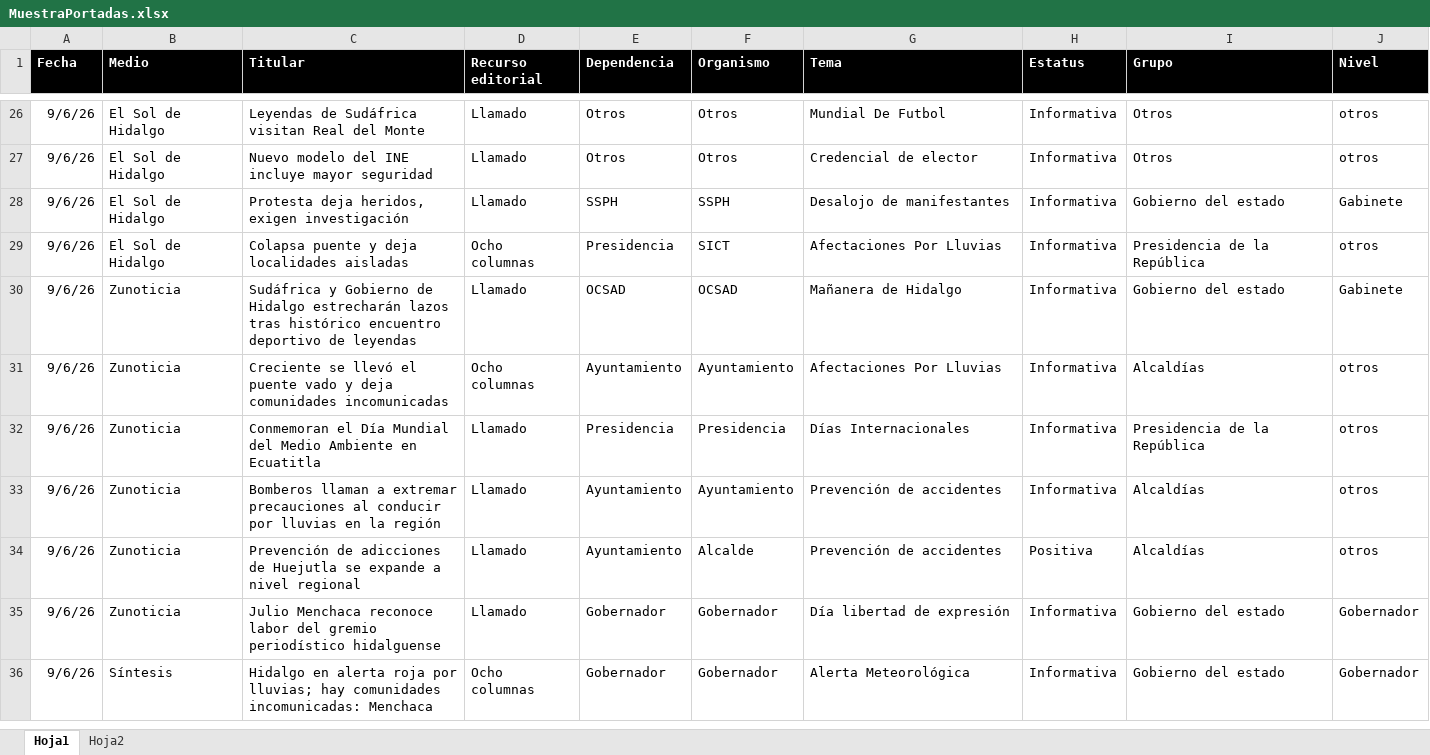
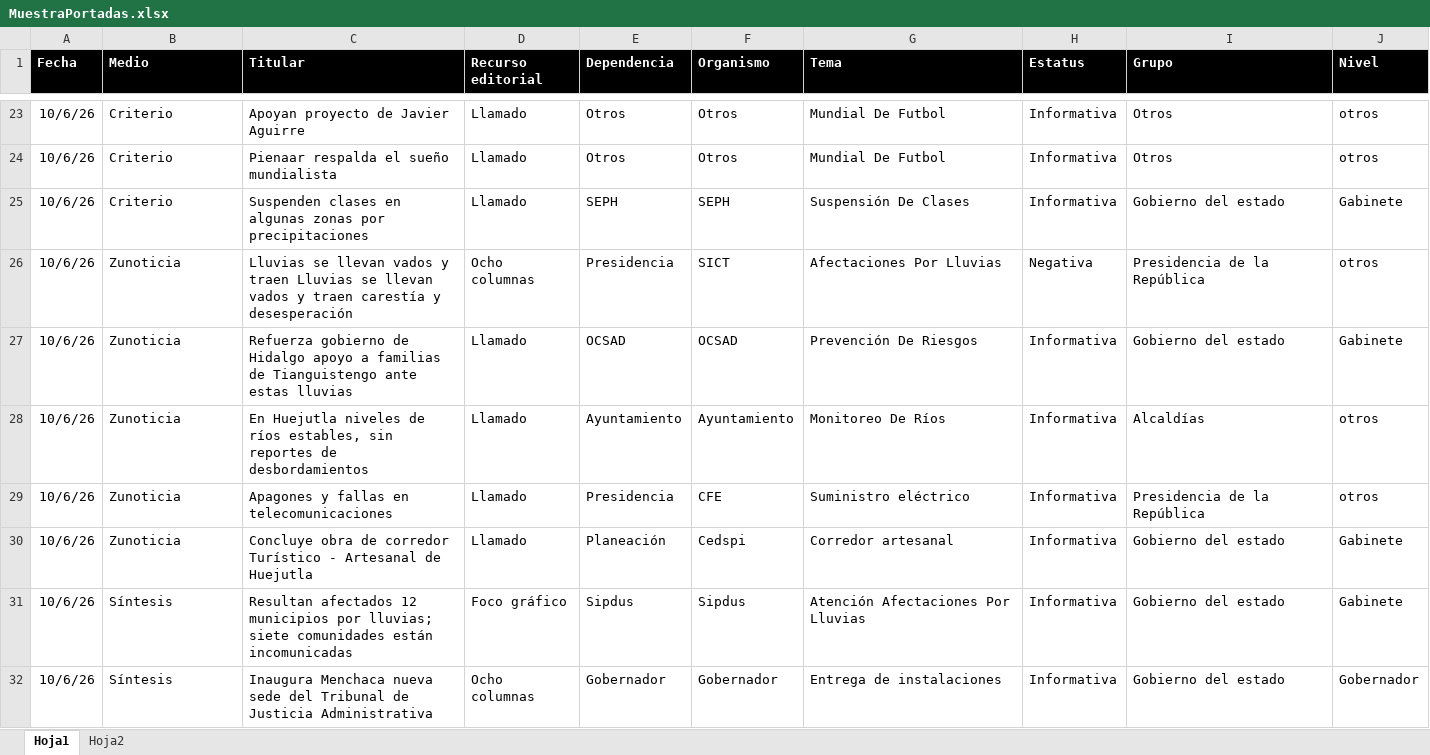
Before and after one commit to thelonious9/Reporteportadas, an Excel workbook: MuestraPortadas.xlsx, sheet Hoja1, drawn as a sheet; only a part is shown, gaps mark what is left out; values as stored, in another font and other column widths than the file's, no borders; table styles not drawn; removed rows and columns are numbered as before the commit, all else as after; the diff covers the shown part only; the diff names each change by its address in the sheet, - before the commit and + after, or states it on an @@ line.

Commit message:
Reporte portadas 100626

```diff
--- a/MuestraPortadas.xlsx (sheet Hoja1)
+++ b/MuestraPortadas.xlsx (sheet Hoja1)
-A23:A29 (Fecha): 9/6/26
+A23:A29 (Fecha): 10/6/26
-B23:B25 (Medio): El Sol de Hidalgo
+B23:B25 (Medio): Criterio
-C23 (Titular): Leyendas de Sudáfrica visitan Real del Monte
+C23 (Titular): Apoyan proyecto de Javier Aguirre
-C24 (Titular): Nuevo modelo del INE incluye mayor seguridad
+C24 (Titular): Pienaar respalda el sueño mundialista
-G24 (Tema): Credencial de elector
+G24 (Tema): Mundial De Futbol
-C25 (Titular): Protesta deja heridos, exigen investigación
+C25 (Titular): Suspenden clases en algunas zonas por precipitaciones
-E25 (Dependencia): SSPH
+E25 (Dependencia): SEPH
-F25 (Organismo): SSPH
+F25 (Organismo): SEPH
-G25 (Tema): Desalojo de manifestantes
+G25 (Tema): Suspensión De Clases
-B26 (Medio): El Sol de Hidalgo
+B26 (Medio): Zunoticia
-C26 (Titular): Colapsa puente y deja localidades aisladas
+C26 (Titular): Lluvias se llevan vados y traen Lluvias se llevan vados y traen carestía y desesperación
-H26 (Estatus): Informativa
+H26 (Estatus): Negativa
-C27 (Titular): Sudáfrica y Gobierno de Hidalgo estrecharán lazos tras histórico encuentro deportivo de leyendas
+C27 (Titular): Refuerza gobierno de Hidalgo apoyo a familias de Tianguistengo ante estas lluvias
-G27 (Tema): Mañanera de Hidalgo
+G27 (Tema): Prevención De Riesgos
-C28 (Titular): Creciente se llevó el puente vado y deja comunidades incomunicadas
+C28 (Titular): En Huejutla niveles de ríos estables, sin reportes de desbordamientos
-D28 (Recurso editorial): Ocho columnas
+D28 (Recurso editorial): Llamado
-G28 (Tema): Afectaciones Por Lluvias
+G28 (Tema): Monitoreo De Ríos
-C29 (Titular): Conmemoran el Día Mundial del Medio Ambiente en Ecuatitla
+C29 (Titular): Apagones y fallas en telecomunicaciones
-F29 (Organismo): Presidencia
+F29 (Organismo): CFE
-G29 (Tema): Días Internacionales
+G29 (Tema): Suministro eléctrico
-row 33: 9/6/26 | Zunoticia | Bomberos llaman a extremar precauciones al conducir por lluvias en la región | Llamado | Ayuntamiento | Ayuntamiento | Prevención de accidentes | Informativa | Alcaldías | otros
-row 34: 9/6/26 | Zunoticia | Prevención de adicciones de Huejutla se expande a nivel regional | Llamado | Ayuntamiento | Alcalde | Prevención de accidentes | Positiva | Alcaldías | otros
-A30 (Fecha): 9/6/26
+A30 (Fecha): 10/6/26
-C30 (Titular): Julio Menchaca reconoce labor del gremio periodístico hidalguense
+C30 (Titular): Concluye obra de corredor Turístico - Artesanal de Huejutla
-E30 (Dependencia): Gobernador
+E30 (Dependencia): Planeación
-F30 (Organismo): Gobernador
+F30 (Organismo): Cedspi
-G30 (Tema): Día libertad de expresión
+G30 (Tema): Corredor artesanal
-J30 (Nivel): Gobernador
+J30 (Nivel): Gabinete
+row 31: 10/6/26 | Síntesis | Resultan afectados 12 municipios por lluvias; siete comunidades están incomunicadas | Foco gráfico | Sipdus | Sipdus | Atención Afectaciones Por Lluvias | Informativa | Gobierno del estado | Gabinete
-A32 (Fecha): 9/6/26
+A32 (Fecha): 10/6/26
-C32 (Titular): Hidalgo en alerta roja por lluvias; hay comunidades incomunicadas: Menchaca
+C32 (Titular): Inaugura Menchaca nueva sede del Tribunal de Justicia Administrativa
-G32 (Tema): Alerta Meteorológica
+G32 (Tema): Entrega de instalaciones
```
Also changed, not shown: 32 added rows, 32 removed rows and 128 edited cells elsewhere in this sheet, 2 other files.
